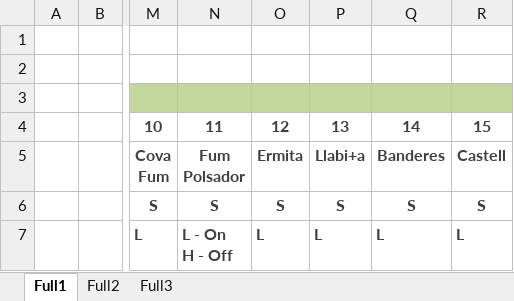
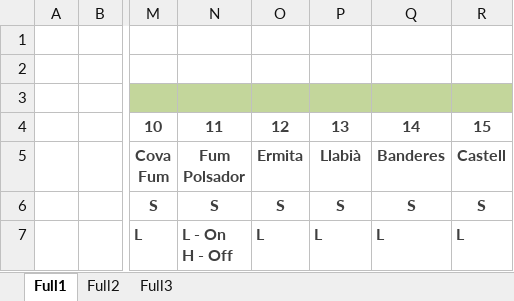
Before and after one commit to torroellarobotec/pessebre, an Excel workbook: esquema 2.0/reles_4-12-2016.xlsx, sheet Full1, drawn as a sheet; only a part is shown, gaps mark what is left out; values as stored, in another font and other column widths than the file's, no borders; the diff names each change by its address in the sheet, - before the commit and + after, or states it on an @@ line.

Commit message:
Add files via upload

```diff
--- a/esquema 2.0/reles_4-12-2016.xlsx (sheet Full1)
+++ b/esquema 2.0/reles_4-12-2016.xlsx (sheet Full1)
-P5: Llabi+a
+P5: Llabià
```
